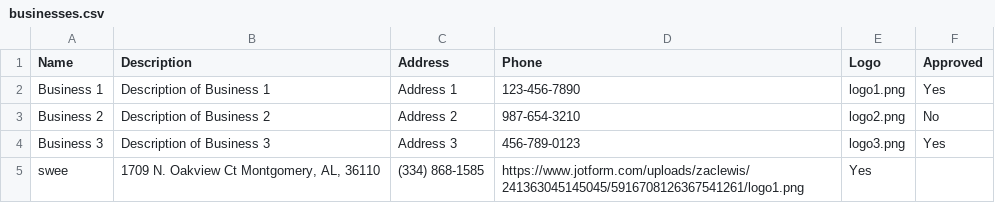
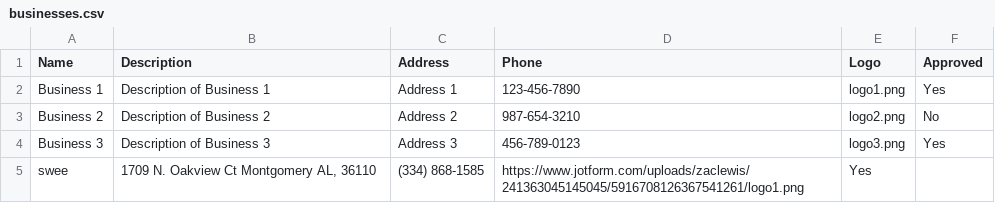
Before and after one commit to zach2017/bdir, a CSV file: businesses.csv, drawn as a sheet.

```diff
--- a/businesses.csv
+++ b/businesses.csv
@@ -4,2 +4,2 @@ Business 2,Description of Business 2,Address 2,987-654-3210,logo2.png,No
 Business 3,Description of Business 3,Address 3,456-789-0123,logo3.png,Yes
-swee,"1709 N. Oakview Ct Montgomery, AL, 36110","(334) 868-1585","https://www.jotform.com/uploads/zaclewis/241363045145045/5916708126367541261/logo1.png",Yes
+swee,"1709 N. Oakview Ct Montgomery AL, 36110",(334) 868-1585,"https://www.jotform.com/uploads/zaclewis/241363045145045/5916708126367541261/logo1.png",Yes
```
